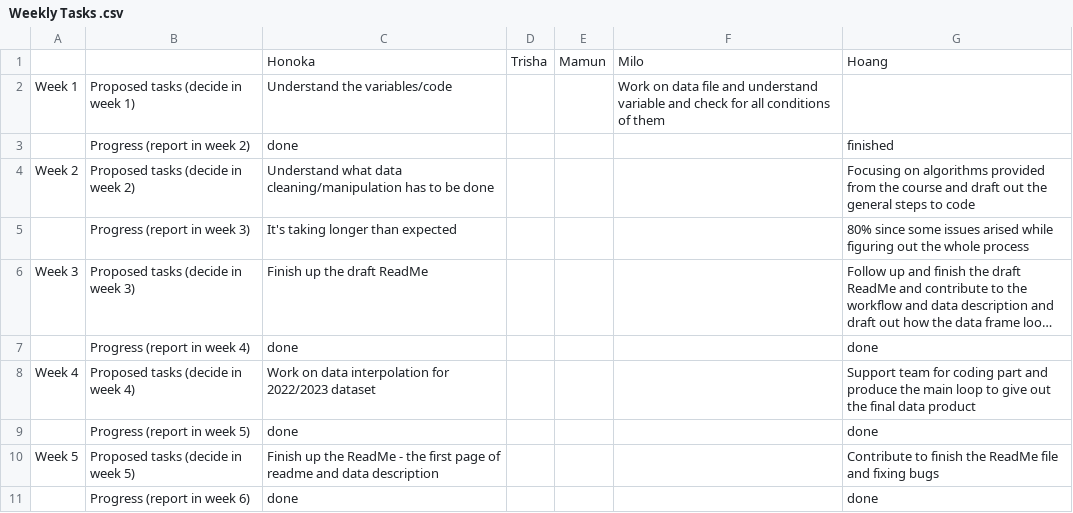
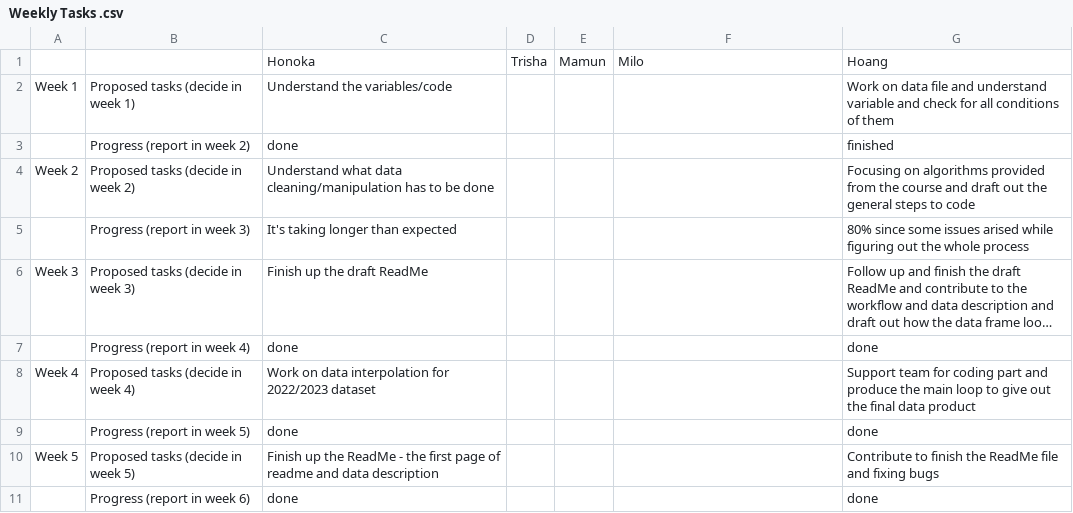
Before and after one commit to trishakarki667/DATA3001-data-racing-4, a CSV file: Weekly Tasks .csv, drawn as a sheet; long unchanged cells end in ….

Commit message:
Update Weekly Tasks .csv

```diff
--- a/Weekly Tasks .csv
+++ b/Weekly Tasks .csv
@@ -1,3 +1,3 @@
 ,,Honoka,Trisha,Mamun,Milo,Hoang
-Week 1,Proposed tasks (decide in week 1),Understand the variables/code,,,Work on data file and understand variable and check for all conditions of them
+Week 1,Proposed tasks (decide in week 1),Understand the variables/code,,,,Work on data file and understand variable and check for all conditions of them
 ,Progress (report in week 2),done,,,,finished
```
